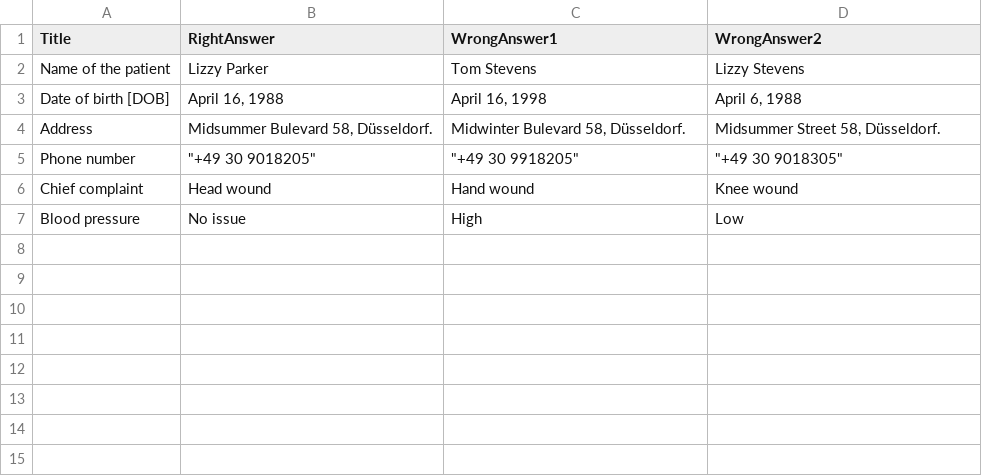
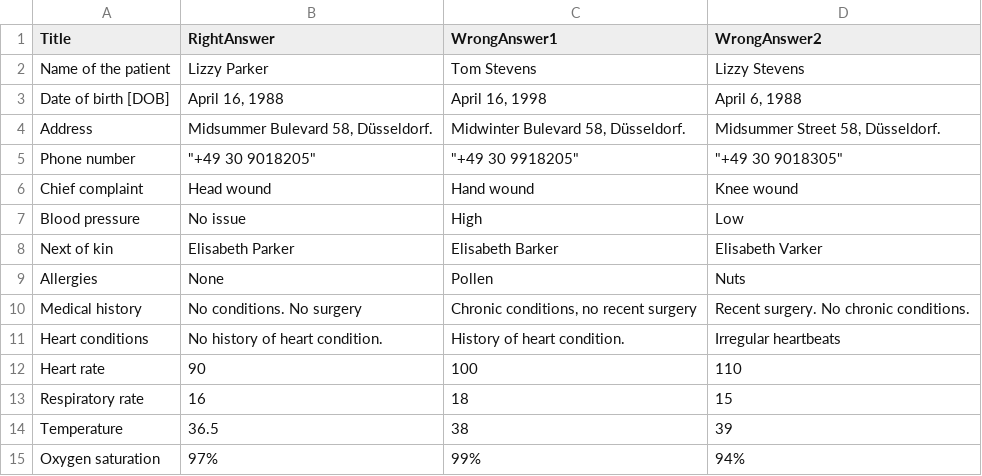
Before and after one commit to XRINTAMT/DR_FLEMP, a CSV file: Assets/Resources/Scenarios/B22_Assessment/NursingTablets.csv, drawn as a sheet; the diff names each change by its address in the sheet, - before the commit and + after, or states it on an @@ line.

Commit message:
Updated English nursing tablet

```diff
--- a/Assets/Resources/Scenarios/B22_Assessment/NursingTablets.csv
+++ b/Assets/Resources/Scenarios/B22_Assessment/NursingTablets.csv
+row 8: Next of kin | Elisabeth Parker | Elisabeth Barker | Elisabeth Varker
+row 9: Allergies | None | Pollen | Nuts
+row 10: Medical history | No conditions. No surgery | Chronic conditions, no recent surgery | Recent surgery. No chronic conditions.
+row 11: Heart conditions | No history of heart condition. | History of heart condition. | Irregular heartbeats
+row 12: Heart rate | 90 | 100 | 110
+row 13: Respiratory rate | 16 | 18 | 15
+row 14: Temperature | 36.5 | 38 | 39
+row 15: Oxygen saturation | 97% | 99% | 94%
```
